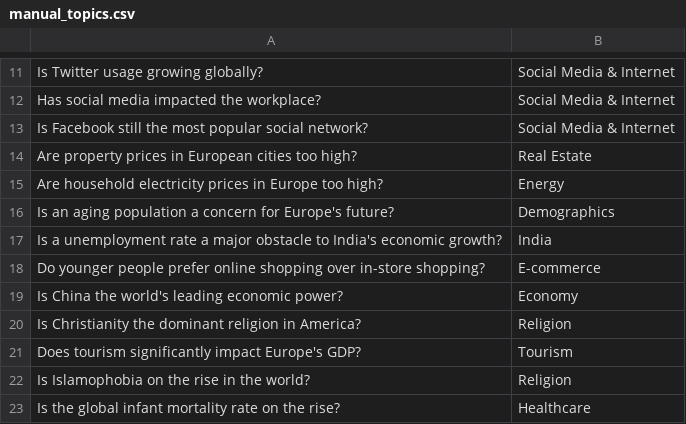
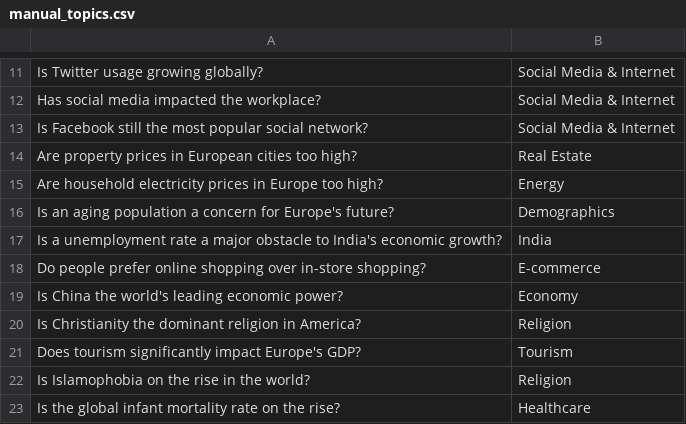
Before and after one commit to mleshashi/thesis-sharma, a CSV file: dataset/manual_topics.csv, drawn as a sheet; only a part is shown, gaps mark what is left out.

```diff
--- a/dataset/manual_topics.csv
+++ b/dataset/manual_topics.csv
@@ -17,3 +17,3 @@ Is an aging population a concern for Europe's future?,Demographics
 Is a unemployment rate a major obstacle to India's economic growth?,India
-Do younger people prefer online shopping over in-store shopping?,E-commerce
+Do people prefer online shopping over in-store shopping?,E-commerce
 Is China the world's leading economic power?,Economy
```
Also changed, not shown: 7 other files.
